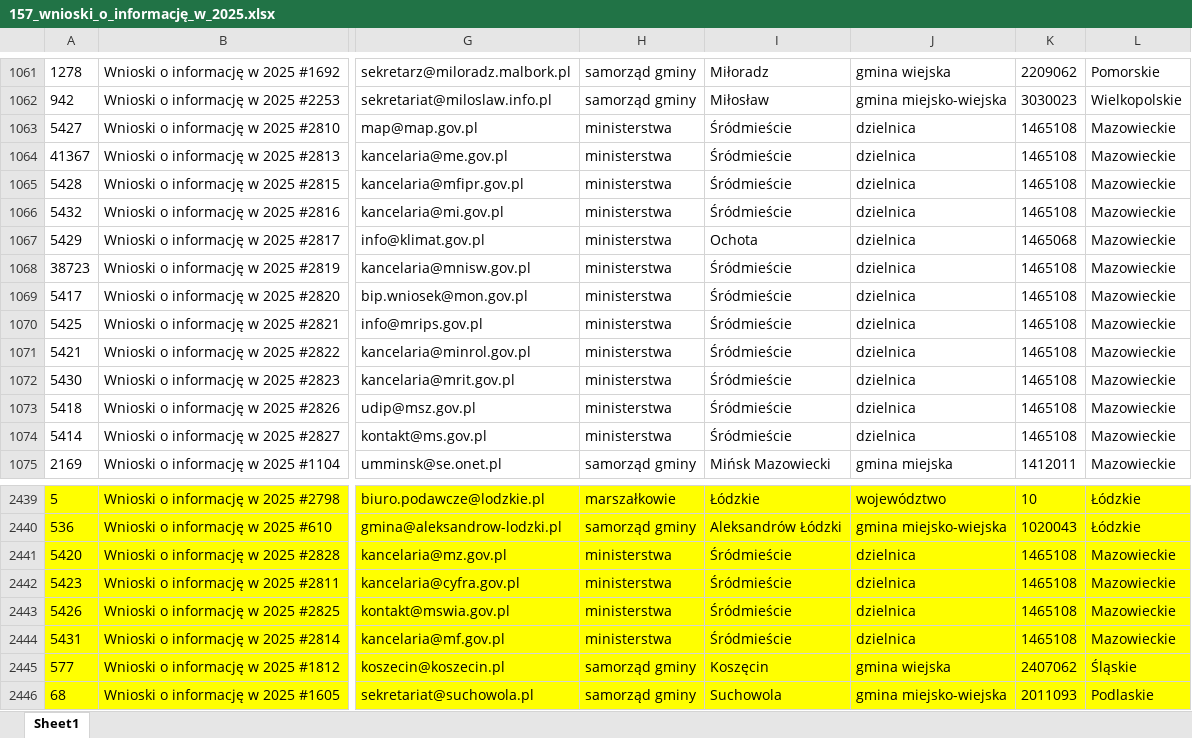
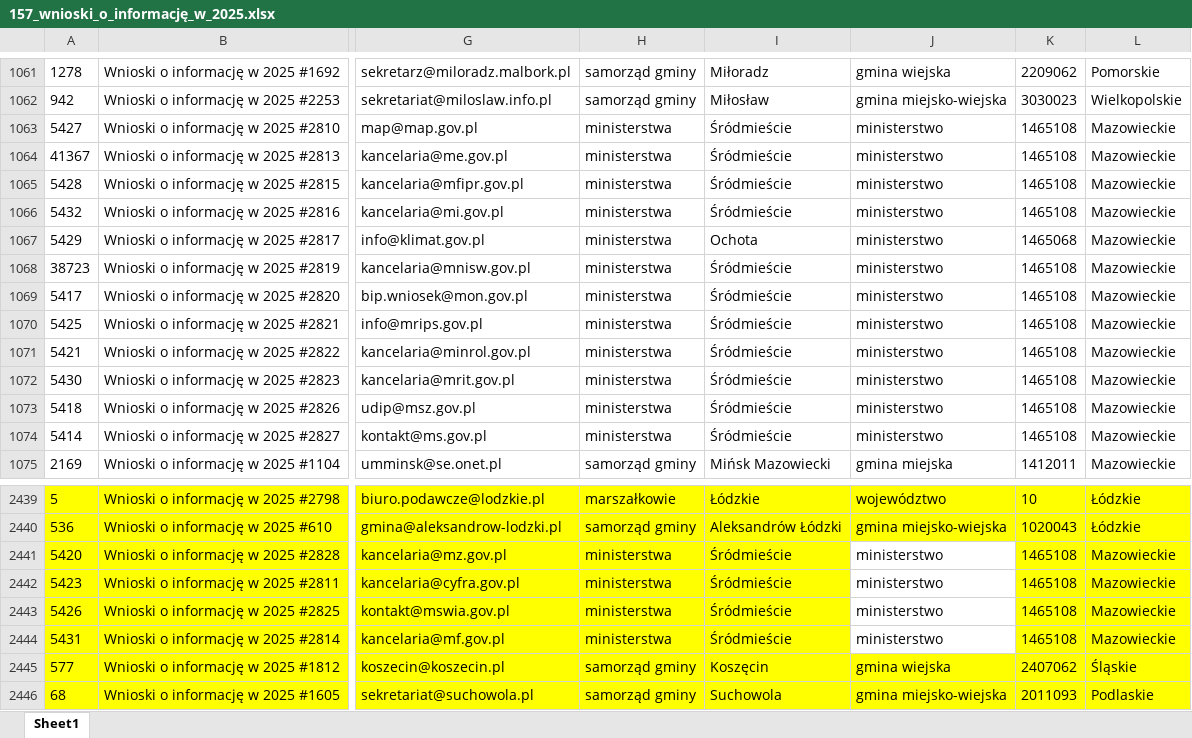
Before and after one commit to dzemeuksis/monitoringi_wyniki, an Excel workbook: 157/data/157_wnioski_o_informację_w_2025.xlsx, sheet Sheet1, drawn as a sheet; only a part is shown, gaps mark what is left out; values as stored, in another font and other column widths than the file's, no borders; charts and pictures not drawn; the diff names each change by its address in the sheet, - before the commit and + after, or states it on an @@ line.

```diff
--- a/157/data/157_wnioski_o_informację_w_2025.xlsx (sheet Sheet1)
+++ b/157/data/157_wnioski_o_informację_w_2025.xlsx (sheet Sheet1)
-J1063:J1074: dzielnica
+J1063:J1074: ministerstwo
-J2441:J2444: dzielnica
+J2441:J2444: ministerstwo
-J2441:J2444 fill: #FFFF00
+J2441:J2444 fill: none
```
Also changed, not shown: 2 other files.
